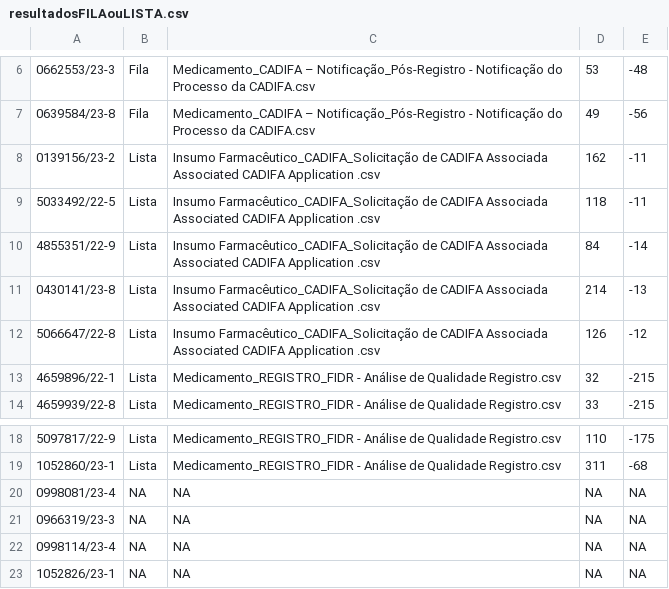
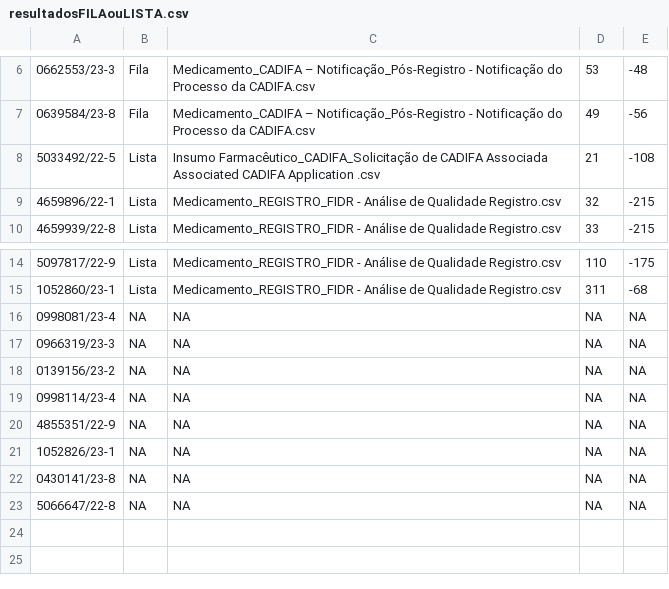
Before and after one commit to Diorgerb/DADOSreg, a CSV file: resultadosFILAouLISTA.csv, drawn as a sheet; only a part is shown, gaps mark what is left out; removed rows and columns are numbered as before the commit, all else as after; the diff names each change by its address in the sheet, - before the commit and + after, or states it on an @@ line.

Commit message:
Atualizando arquivo CSV com informações extraídas

```diff
--- a/resultadosFILAouLISTA.csv
+++ b/resultadosFILAouLISTA.csv
-row 8: 0139156/23-2 | Lista | Insumo Farmacêutico_CADIFA_Solicitação de CADIFA Associada Associated CADIFA Application .csv | 162 | -11
-D8: 118
+D8: 21
-E8: -11
+E8: -108
-row 10: 4855351/22-9 | Lista | Insumo Farmacêutico_CADIFA_Solicitação de CADIFA Associada Associated CADIFA Application .csv | 84 | -14
-row 11: 0430141/23-8 | Lista | Insumo Farmacêutico_CADIFA_Solicitação de CADIFA Associada Associated CADIFA Application .csv | 214 | -13
-row 12: 5066647/22-8 | Lista | Insumo Farmacêutico_CADIFA_Solicitação de CADIFA Associada Associated CADIFA Application .csv | 126 | -12
+row 18: 0139156/23-2 | NA | NA | NA | NA
+row 20: 4855351/22-9 | NA | NA | NA | NA
+row 22: 0430141/23-8 | NA | NA | NA | NA
+row 23: 5066647/22-8 | NA | NA | NA | NA
```
